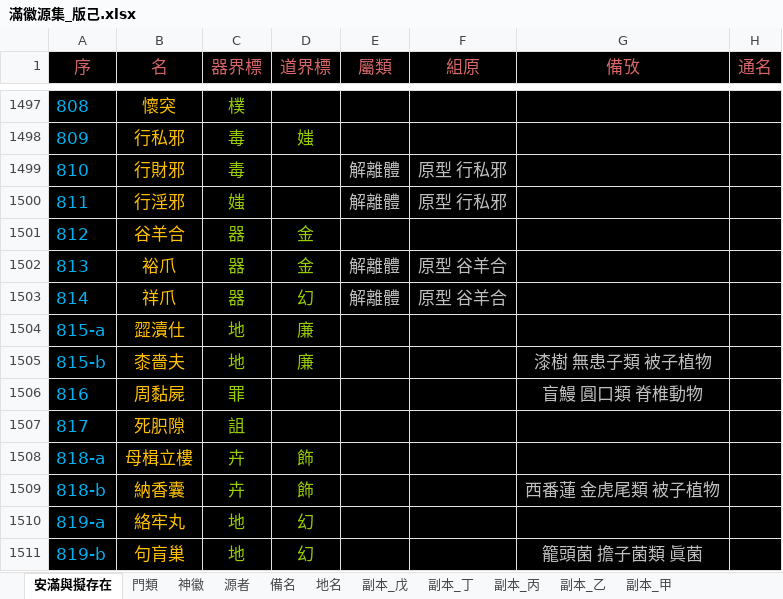
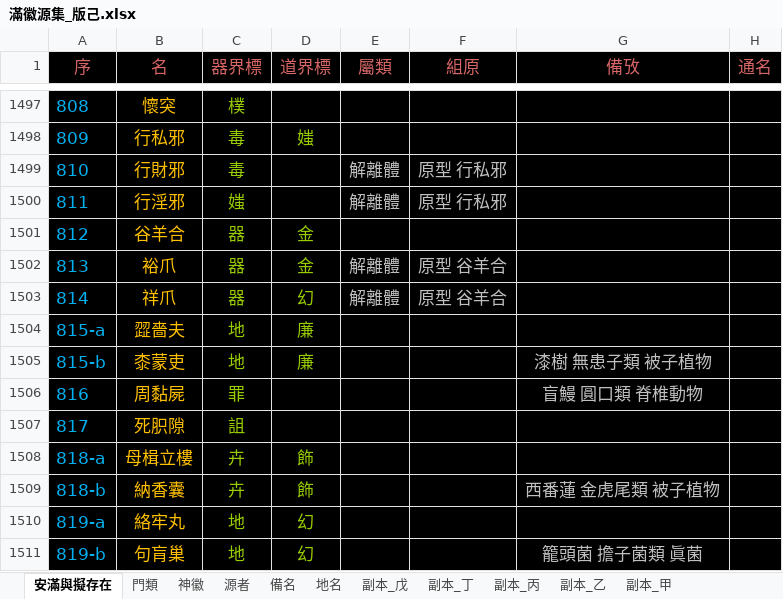
Before and after one commit to sealleci/AnMan, an Excel workbook: docs/滿徽源集_版己.xlsx, sheet 安滿與擬存在, drawn as a sheet; only a part is shown, gaps mark what is left out; values as stored, in another font and other column widths than the file's, no borders; the diff names each change by its address in the sheet, - before the commit and + after, or states it on an @@ line.

Commit message:
SheetWizard

```diff
--- a/docs/滿徽源集_版己.xlsx (sheet 安滿與擬存在)
+++ b/docs/滿徽源集_版己.xlsx (sheet 安滿與擬存在)
-B1504 (名): 歰瀆仕
+B1504 (名): 歰嗇夫
-B1505 (名): 桼嗇夫
+B1505 (名): 桼蒙吏
```
Also changed, not shown: 3 other files.
